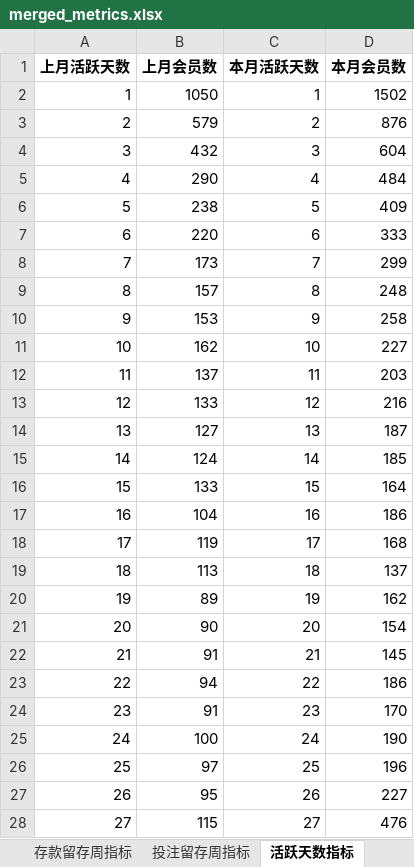
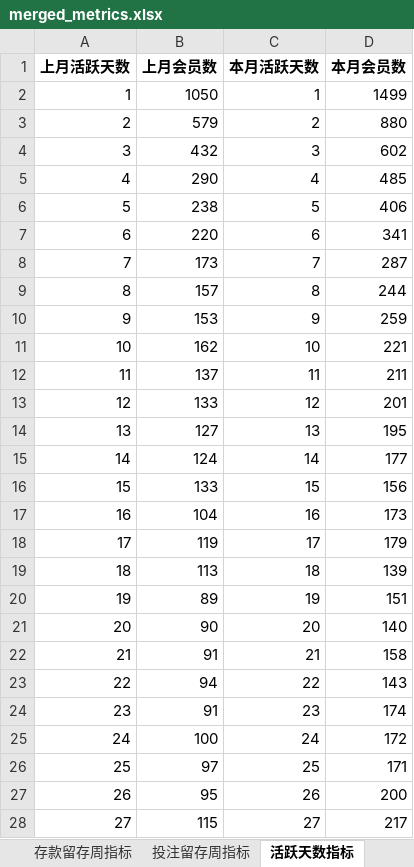
Before and after one commit to pohhokjun/PyCharm, an Excel workbook: 2_分析/merged_metrics.xlsx, sheet 活跃天数指标, drawn as a sheet; only a part is shown; values as stored, in another font and other column widths than the file's, no borders; the diff covers the shown part only; the diff names each change by its address in the sheet, - before the commit and + after, or states it on an @@ line.

```diff
--- a/2_分析/merged_metrics.xlsx (sheet 活跃天数指标)
+++ b/2_分析/merged_metrics.xlsx (sheet 活跃天数指标)
-D2 (本月会员数): 1502
+D2 (本月会员数): 1499
-D3 (本月会员数): 876
+D3 (本月会员数): 880
-D4 (本月会员数): 604
+D4 (本月会员数): 602
-D5 (本月会员数): 484
+D5 (本月会员数): 485
-D6 (本月会员数): 409
+D6 (本月会员数): 406
-D7 (本月会员数): 333
+D7 (本月会员数): 341
-D8 (本月会员数): 299
+D8 (本月会员数): 287
-D9 (本月会员数): 248
+D9 (本月会员数): 244
-D10 (本月会员数): 258
+D10 (本月会员数): 259
-D11 (本月会员数): 227
+D11 (本月会员数): 221
-D12 (本月会员数): 203
+D12 (本月会员数): 211
-D13 (本月会员数): 216
+D13 (本月会员数): 201
-D14 (本月会员数): 187
+D14 (本月会员数): 195
-D15 (本月会员数): 185
+D15 (本月会员数): 177
-D16 (本月会员数): 164
+D16 (本月会员数): 156
-D17 (本月会员数): 186
+D17 (本月会员数): 173
-D18 (本月会员数): 168
+D18 (本月会员数): 179
-D19 (本月会员数): 137
+D19 (本月会员数): 139
-D20 (本月会员数): 162
+D20 (本月会员数): 151
-D21 (本月会员数): 154
+D21 (本月会员数): 140
-D22 (本月会员数): 145
+D22 (本月会员数): 158
-D23 (本月会员数): 186
+D23 (本月会员数): 143
-D24 (本月会员数): 170
+D24 (本月会员数): 174
-D25 (本月会员数): 190
+D25 (本月会员数): 172
-D26 (本月会员数): 196
+D26 (本月会员数): 171
-D27 (本月会员数): 227
+D27 (本月会员数): 200
-D28 (本月会员数): 476
+D28 (本月会员数): 217
```
Also changed, not shown: 2 edited cells elsewhere in this sheet, sheet 好博体育基本数据, sheet 基本数据, sheet 存款留存周指标, sheet 投注留存周指标, sheet 营收指标, sheet 运营指标, 3 more sheets, 2_分析/指标数据.xlsx, 8 other files.
